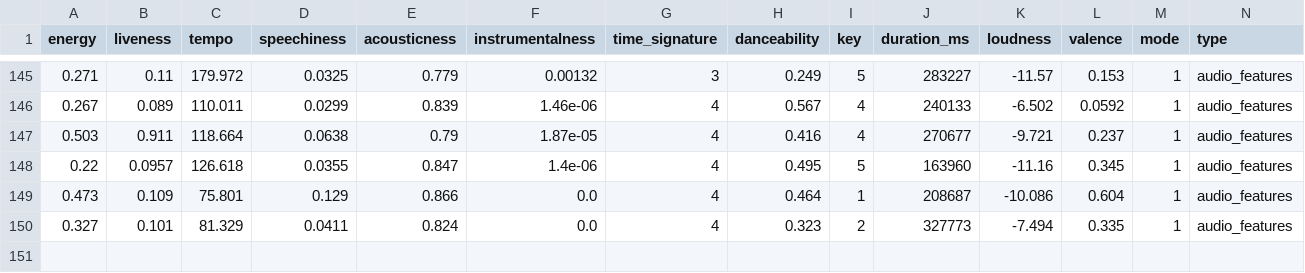
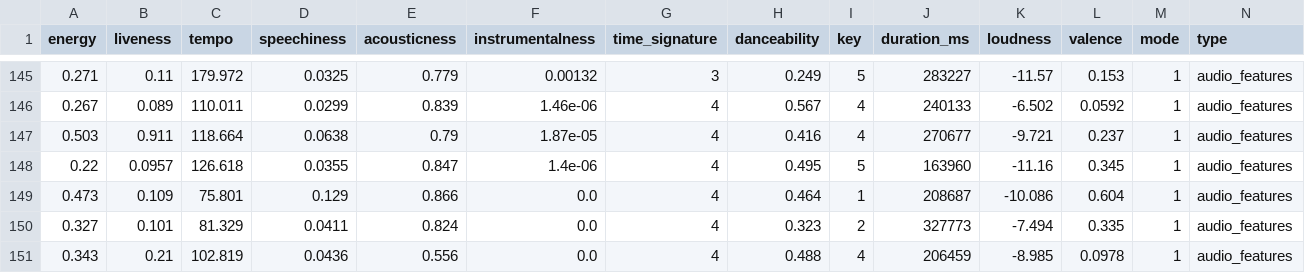
Before and after one commit to ThiagoMeneghin/Spotify-Playlist-Followers-Count, a CSV file: Thiago-SadSongs.csv, drawn as a sheet; only a part is shown, gaps mark what is left out; rows hold the shown columns only; the diff names each change by its address in the sheet, - before the commit and + after, or states it on an @@ line.

```diff
--- a/Thiago-SadSongs.csv
+++ b/Thiago-SadSongs.csv
+row 151: 0.343 | 0.21 | 102.819 | 0.0436 | 0.556 | 0.0 | 4 | 0.488 | 4 | 206459 | -8.985 | 0.0978 | 1 | audio_features
```
Also changed, not shown: 8 other files.
